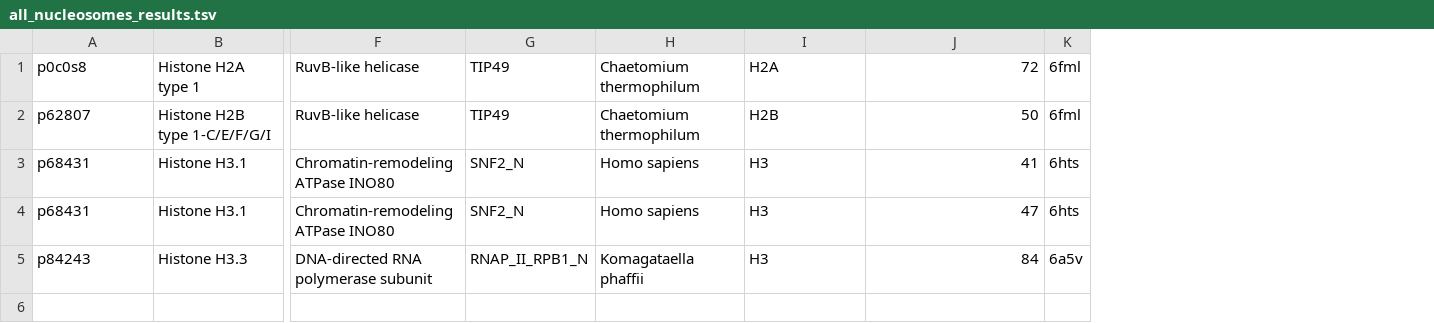
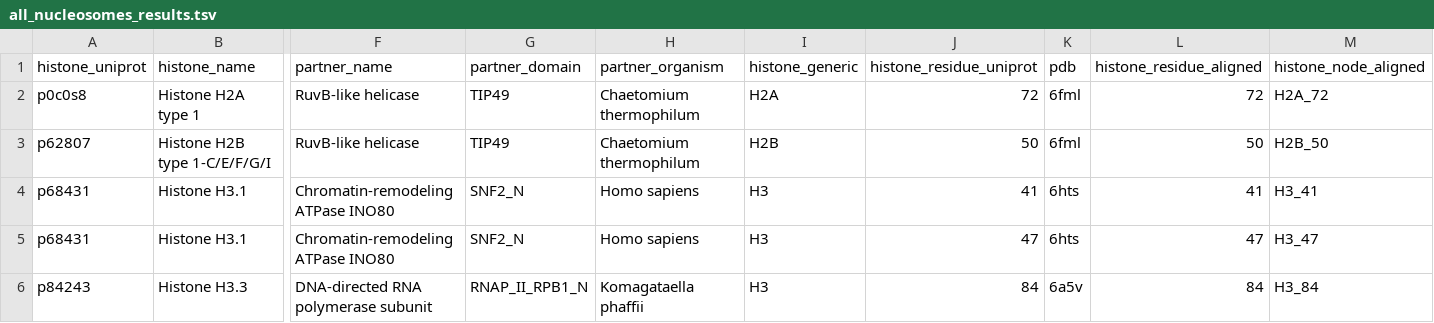
Before and after one commit to yaromar/interactome, a TSV file: nucleosomes/all_nucleosomes_results.tsv, drawn as a sheet; only a part is shown, gaps mark what is left out; addresses are those after the commit; rows hold the shown columns only; the diff names each change by its address in the sheet, - before the commit and + after, or states it on an @@ line.

Commit message:
Update all_nucleosomes_results.tsv

```diff
--- a/nucleosomes/all_nucleosomes_results.tsv
+++ b/nucleosomes/all_nucleosomes_results.tsv
+column L, rows 2-6: 72 | 50 | 41 | 47 | 84
+column M, rows 2-6: H2A_72 | H2B_50 | H3_41 | H3_47 | H3_84
+row 1: histone_uniprot | histone_name | partner_name | partner_domain | partner_organism | histone_generic | histone_residue_uniprot | pdb | histone_residue_aligned | histone_node_aligned
```
